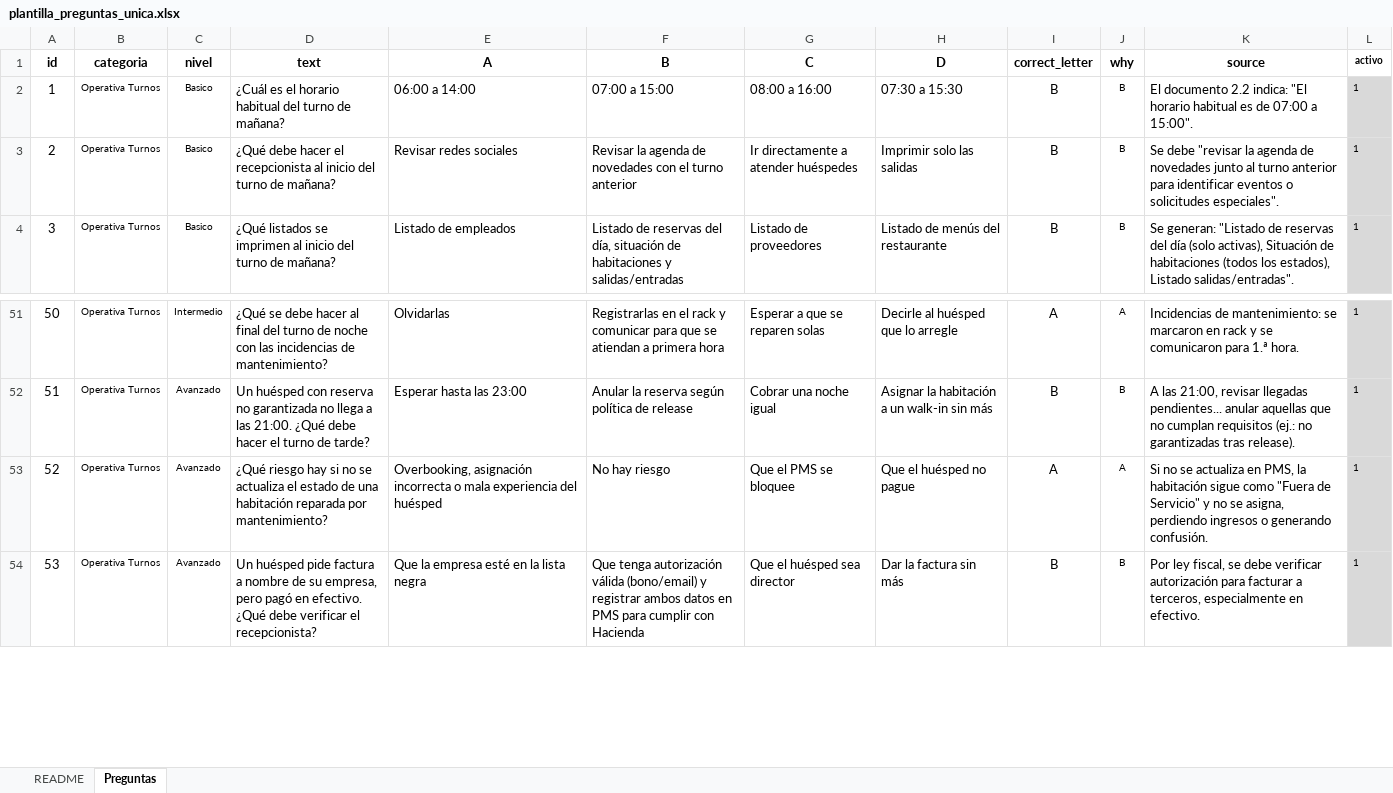
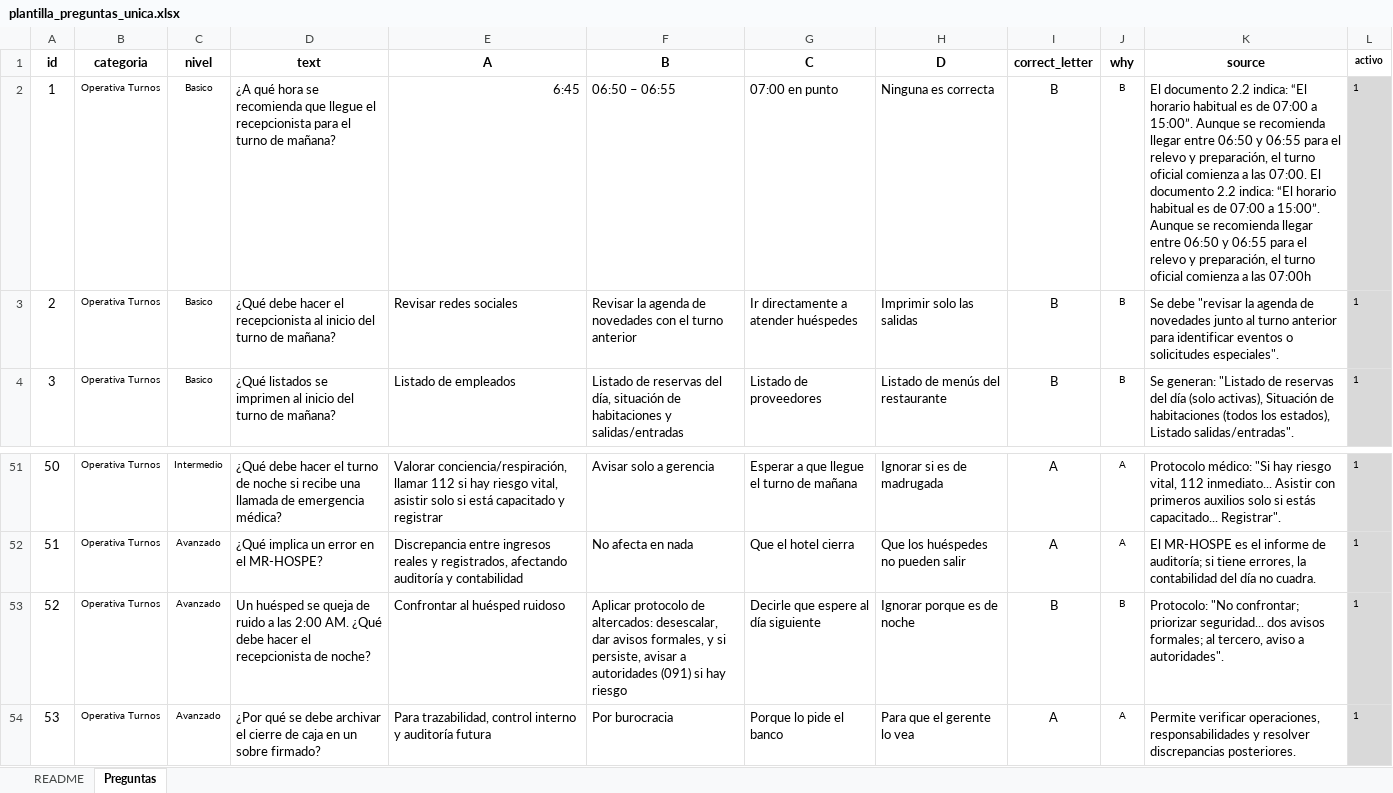
Before and after one commit to Nataliogc/Form.Recep, an Excel workbook: plantilla_preguntas_unica.xlsx, sheet Preguntas, drawn as a sheet; only a part is shown, gaps mark what is left out; values as stored, in another font and other column widths than the file's, no borders; conditional formats and table styles not drawn; the diff covers the shown part only; the diff names each change by its address in the sheet, - before the commit and + after, or states it on an @@ line.

Commit message:
Auto: actualizacion
Signed-off-by: nataliohoteles-crypto <comunicaciones@hotelguadiana.es>

```diff
--- a/plantilla_preguntas_unica.xlsx (sheet Preguntas)
+++ b/plantilla_preguntas_unica.xlsx (sheet Preguntas)
-D2 (text): ¿Cuál es el horario habitual del turno de…
+D2 (text): ¿A qué hora se recomienda que llegue el recepcionista para el turno de…
-E2 (A): 06:00 a 14:00
+E2 (A): 6:45
-E2 alignment: left
+E2 alignment: right
-F2 (B): 07:00 a 15:00
+F2 (B): 06:50 – 06:55
-G2 (C): 08:00 a 16:00
+G2 (C): 07:00 en punto
-H2 (D): 07:30 a 15:30
+H2 (D): Ninguna es correcta
-K2 (source): …2.2 indica: "El horario habitual es de 07:00 a 15:00".
+K2 (source): …2.2 indica: “El horario habitual es de 07:00 a 15:00”. Aunque se recomienda llegar entre 06:50 y 06:55 para el relevo y preparación, el turno oficial comienza a las 07:00. El documento 2.2 indica: “El horario habitual es de 07:00 a 15:00”. Aunque se recomienda llegar entre 06:50 y 06:55 para el relevo y preparación, el turno oficial comienza a las 07:00h
-D51 (text): ¿Qué se debe hacer al final del turno de noche con las incidencias de mantenimiento?
+D51 (text): ¿Qué debe hacer el turno de noche si recibe una llamada de emergencia médica?
-E51 (A): Olvidarlas
+E51 (A): Valorar conciencia/respiración, llamar 112 si hay riesgo vital, asistir solo si está capacitado y registrar
-F51 (B): Registrarlas en el rack y comunicar para que se atiendan a primera hora
+F51 (B): Avisar solo a gerencia
-G51 (C): Esperar a que se reparen solas
+G51 (C): Esperar a que llegue el turno de mañana
-H51 (D): Decirle al huésped que lo arregle
+H51 (D): Ignorar si es de madrugada
-K51 (source): Incidencias de mantenimiento: se marcaron en rack y se comunicaron para 1.ª hora.
+K51 (source): Protocolo médico: "Si hay riesgo vital, 112 inmediato... Asistir con primeros auxilios solo si estás capacitado... Registrar".
-D52 (text): Un huésped con reserva no garantizada no llega a las 21:00. ¿Qué debe hacer el turno de tarde?
+D52 (text): ¿Qué implica un error en el MR-HOSPE?
-E52 (A): Esperar hasta las 23:00
+E52 (A): Discrepancia entre ingresos reales y registrados, afectando auditoría y contabilidad
-F52 (B): Anular la reserva según política de release
+F52 (B): No afecta en nada
-G52 (C): Cobrar una noche igual
+G52 (C): Que el hotel cierra
-H52 (D): Asignar la habitación a un walk-in sin más
+H52 (D): Que los huéspedes no pueden salir
-I52 (correct_letter): B
+I52 (correct_letter): A
-J52 (why): B
+J52 (why): A
-K52 (source): A las 21:00, revisar llegadas pendientes... anular aquellas que no cumplan requisitos (ej.: no garantizadas tras release).
+K52 (source): El MR-HOSPE es el informe de auditoría; si tiene errores, la contabilidad del día no cuadra.
-D53 (text): ¿Qué riesgo hay si no se actualiza el estado de una habitación reparada por mantenimiento?
+D53 (text): Un huésped se queja de ruido a las 2:00 AM. ¿Qué debe hacer el recepcionista de noche?
-E53 (A): Overbooking, asignación incorrecta o mala experiencia del huésped
+E53 (A): Confrontar al huésped ruidoso
-F53 (B): No hay riesgo
+F53 (B): Aplicar protocolo de altercados: desescalar, dar avisos formales, y si persiste, avisar a autoridades (091) si hay riesgo
-G53 (C): Que el PMS se bloquee
+G53 (C): Decirle que espere al día siguiente
-H53 (D): Que el huésped no pague
+H53 (D): Ignorar porque es de noche
-I53 (correct_letter): A
+I53 (correct_letter): B
-J53 (why): A
+J53 (why): B
-K53 (source): Si no se actualiza en PMS, la habitación sigue como "Fuera de Servicio" y no se asigna, perdiendo ingresos o generando confusión.
+K53 (source): Protocolo: "No confrontar; priorizar seguridad... dos avisos formales; al tercero, aviso a autoridades".
-D54 (text): Un huésped pide factura a nombre de su empresa, pero pagó en efectivo. ¿Qué debe verificar el recepcionista?
+D54 (text): ¿Por qué se debe archivar el cierre de caja en un sobre firmado?
-E54 (A): Que la empresa esté en la lista negra
+E54 (A): Para trazabilidad, control interno y auditoría futura
-F54 (B): Que tenga autorización válida (bono/email) y registrar ambos datos en PMS para cumplir con Hacienda
+F54 (B): Por burocracia
-G54 (C): Que el huésped sea director
+G54 (C): Porque lo pide el banco
-H54 (D): Dar la factura sin más
+H54 (D): Para que el gerente lo vea
-I54 (correct_letter): B
+I54 (correct_letter): A
-J54 (why): B
+J54 (why): A
-K54 (source): Por ley fiscal, se debe verificar autorización para facturar a terceros, especialmente en efectivo.
+K54 (source): Permite verificar operaciones, responsabilidades y resolver discrepancias posteriores.
```
Also changed, not shown: 186 edited cells and cell formats elsewhere in this sheet, 17 other files.
